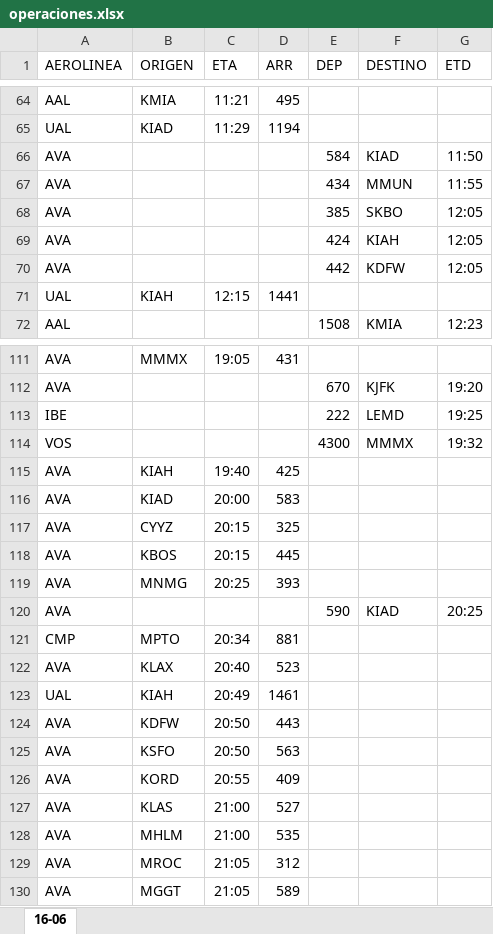
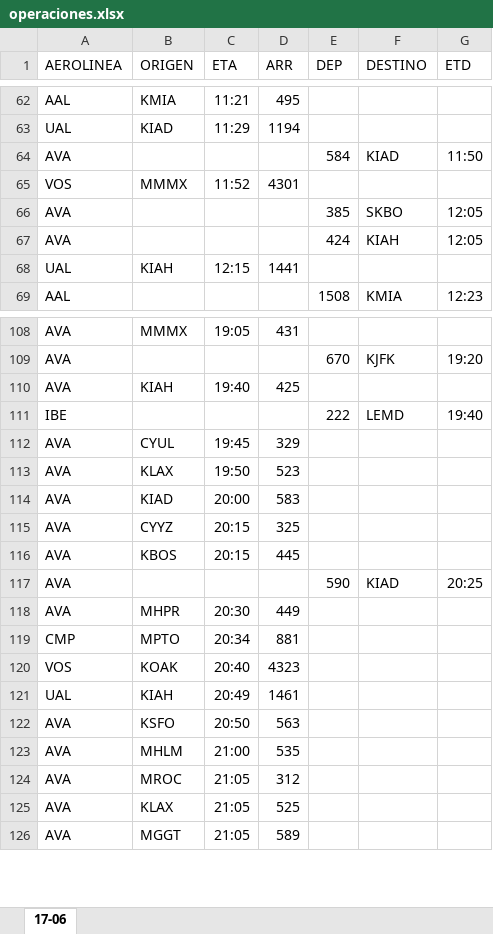
Before and after one commit to sacomais/PDA_MSLP, an Excel workbook: public/operaciones.xlsx, sheet 17-06, drawn as a sheet; only a part is shown, gaps mark what is left out; values as stored, in another font and other column widths than the file's, no borders; removed rows and columns are numbered as before the commit, all else as after; the diff covers the shown part only; the diff names each change by its address in the sheet, - before the commit and + after, or states it on an @@ line.

```diff
--- a/public/operaciones.xlsx (sheet 17-06)
+++ b/public/operaciones.xlsx (sheet 17-06)
-sheet tab: 16-06
+sheet tab: 17-06
-row 67: AVA |  |  |  | 434 | MMUN | 11:55
+row 65: VOS | MMMX | 11:52 | 4301
-row 70: AVA |  |  |  | 442 | KDFW | 12:05
-row 113: IBE |  |  |  | 222 | LEMD | 19:25
-row 114: VOS |  |  |  | 4300 | MMMX | 19:32
+row 111: IBE |  |  |  | 222 | LEMD | 19:40
+row 112: AVA | CYUL | 19:45 | 329
+row 113: AVA | KLAX | 19:50 | 523
-row 119: AVA | MNMG | 20:25 | 393
+row 118: AVA | MHPR | 20:30 | 449
-row 122: AVA | KLAX | 20:40 | 523
+row 120: VOS | KOAK | 20:40 | 4323
-row 124: AVA | KDFW | 20:50 | 443
-row 126: AVA | KORD | 20:55 | 409
-row 127: AVA | KLAS | 21:00 | 527
+row 125: AVA | KLAX | 21:05 | 525
```
Also changed, not shown: 10 added rows, 13 removed rows and 12 edited cells elsewhere in this sheet.
